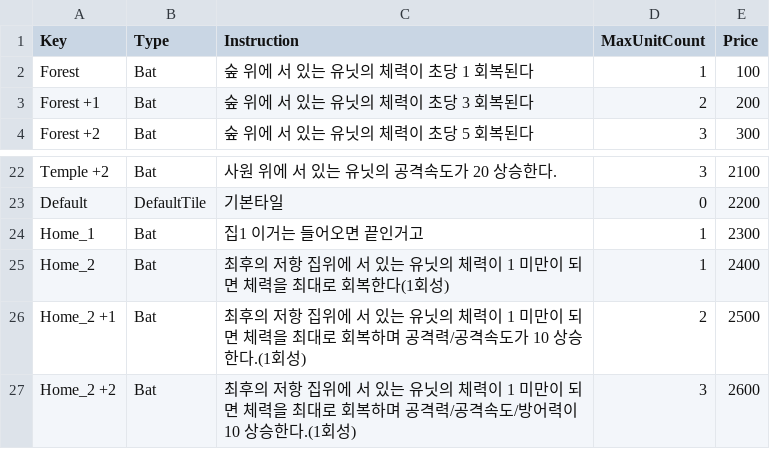
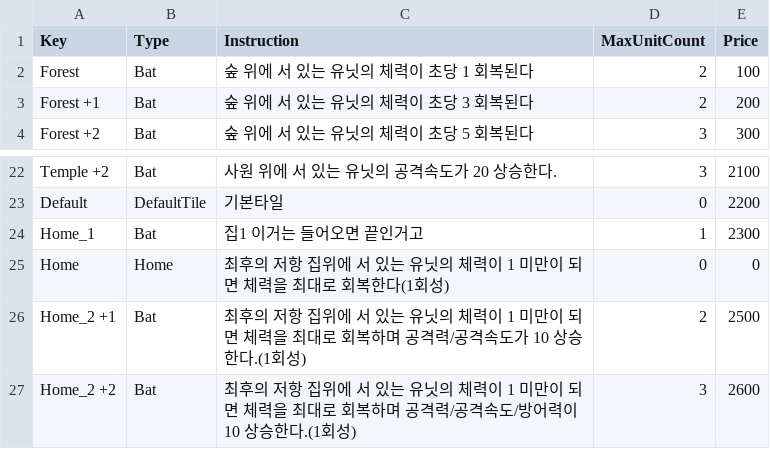
Before and after one commit to goodehd/MutantRampart, a CSV file: Assets/@Resources/Data/Excel/RoomData.csv, drawn as a sheet; only a part is shown, gaps mark what is left out; removed rows and columns are numbered as before the commit, all else as after; the diff names each change by its address in the sheet, - before the commit and + after, or states it on an @@ line.

Commit message:
[Fix] Home Error

```diff
--- a/Assets/@Resources/Data/Excel/RoomData.csv
+++ b/Assets/@Resources/Data/Excel/RoomData.csv
-D2 (MaxUnitCount): 1
+D2 (MaxUnitCount): 2
-row 25: Home_2 | Bat | 최후의 저항 집위에 서 있는 유닛의 체력이 1 미만이 되면 체력을 최대로 회복한다(1회성) | 1 | 2400
+row 25: Home | Home | 최후의 저항 집위에 서 있는 유닛의 체력이 1 미만이 되면 체력을 최대로 회복한다(1회성) | 0 | 0
```
Also changed, not shown: 18 other files.
